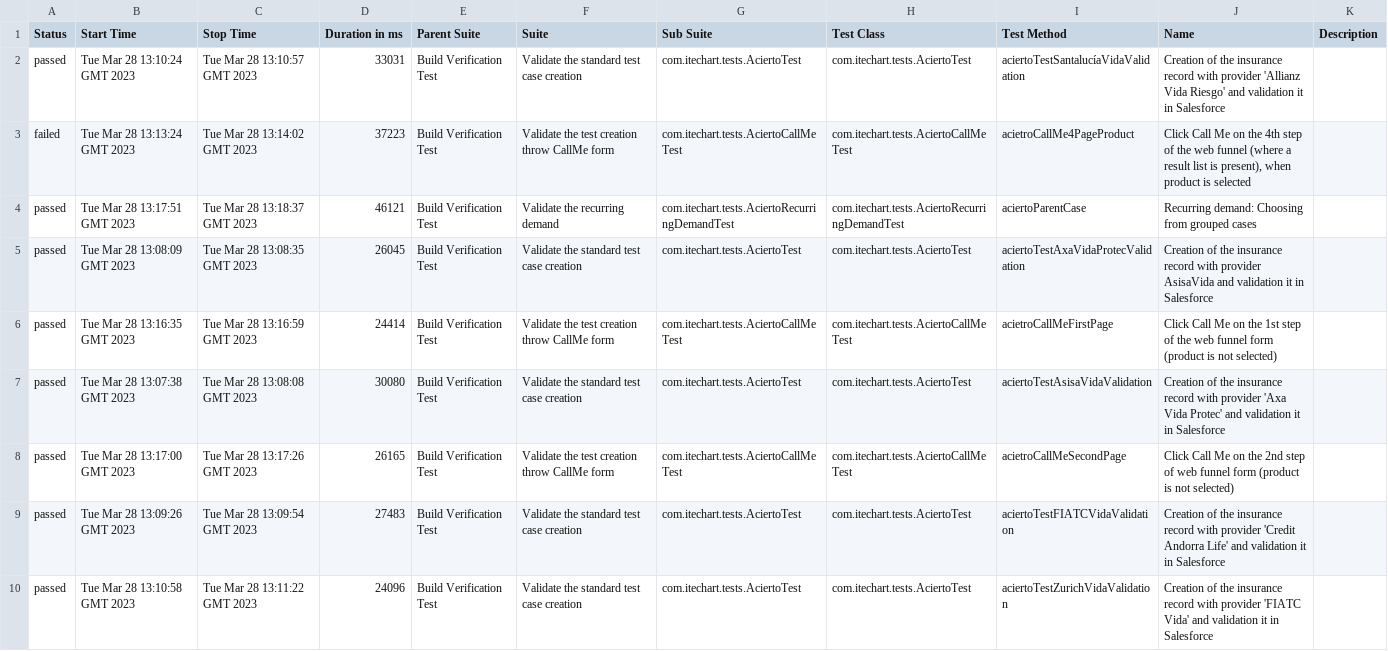
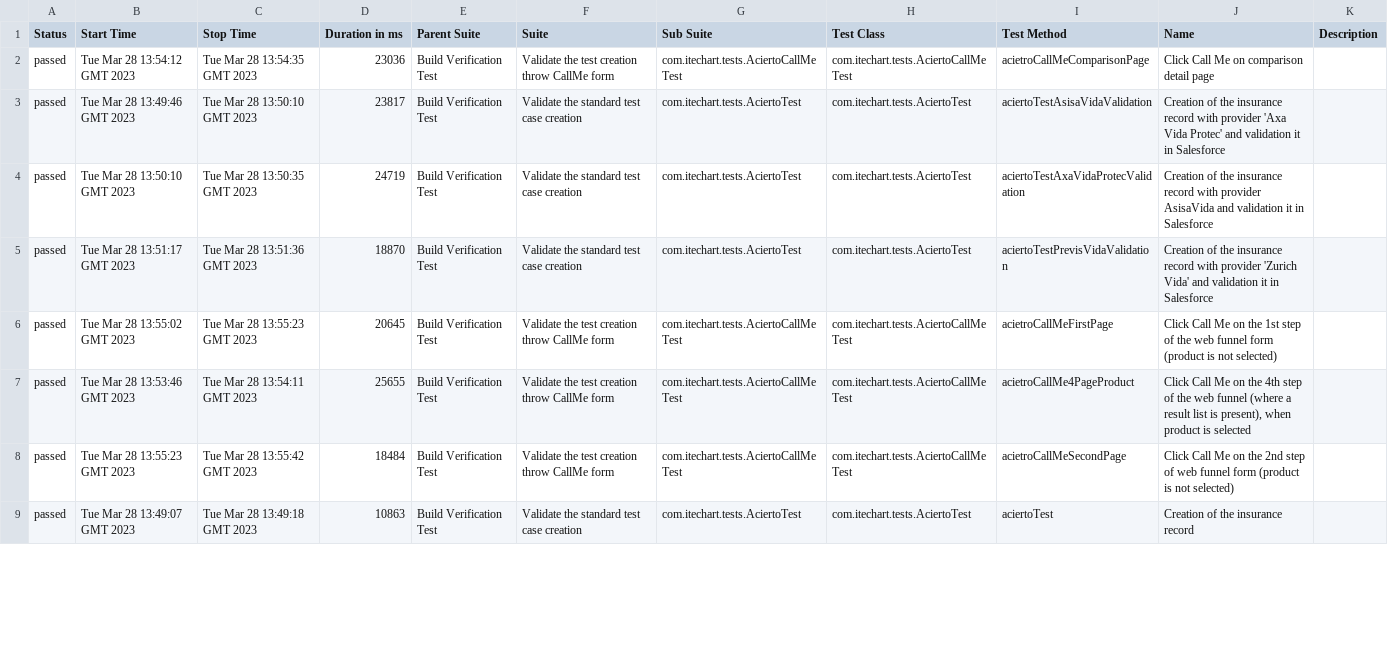
Before and after one commit to 6870064/AciertoTests, a CSV file: 133/data/suites.csv, drawn as a sheet; only a part is shown; the diff covers the shown part only.

```diff
--- a/133/data/suites.csv
+++ b/133/data/suites.csv
@@ -1,10 +1,9 @@
 "Status","Start Time","Stop Time","Duration in ms","Parent Suite","Suite","Sub Suite","Test Class","Test Method","Name","Description"
-"passed","Tue Mar 28 13:10:24 GMT 2023","Tue Mar 28 13:10:57 GMT 2023","33031","Build Verification Test","Validate the standard test case creation","com.itechart.tests.AciertoTest","com.itechart.tests.AciertoTest","aciertoTestSantalucíaVidaValidation","Creation of the insurance record with provider 'Allianz Vida Riesgo' and validation it in Salesforce",""
-"failed","Tue Mar 28 13:13:24 GMT 2023","Tue Mar 28 13:14:02 GMT 2023","37223","Build Verification Test","Validate the test creation throw CallMe form","com.itechart.tests.AciertoCallMeTest","com.itechart.tests.AciertoCallMeTest","acietroCallMe4PageProduct","Click Call Me on the 4th step of the web funnel (where a result list is present), when product is selected",""
-"passed","Tue Mar 28 13:17:51 GMT 2023","Tue Mar 28 13:18:37 GMT 2023","46121","Build Verification Test","Validate the recurring demand","com.itechart.tests.AciertoRecurringDemandTest","com.itechart.tests.AciertoRecurringDemandTest","aciertoParentCase","Recurring demand: Choosing from grouped cases",""
-"passed","Tue Mar 28 13:08:09 GMT 2023","Tue Mar 28 13:08:35 GMT 2023","26045","Build Verification Test","Validate the standard test case creation","com.itechart.tests.AciertoTest","com.itechart.tests.AciertoTest","aciertoTestAxaVidaProtecValidation","Creation of the insurance record with provider AsisaVida and validation it in Salesforce",""
-"passed","Tue Mar 28 13:16:35 GMT 2023","Tue Mar 28 13:16:59 GMT 2023","24414","Build Verification Test","Validate the test creation throw CallMe form","com.itechart.tests.AciertoCallMeTest","com.itechart.tests.AciertoCallMeTest","acietroCallMeFirstPage","Click Call Me on the 1st step of the web funnel form (product is not selected)",""
-"passed","Tue Mar 28 13:07:38 GMT 2023","Tue Mar 28 13:08:08 GMT 2023","30080","Build Verification Test","Validate the standard test case creation","com.itechart.tests.AciertoTest","com.itechart.tests.AciertoTest","aciertoTestAsisaVidaValidation","Creation of the insurance record with provider 'Axa Vida Protec' and validation it in Salesforce",""
-"passed","Tue Mar 28 13:17:00 GMT 2023","Tue Mar 28 13:17:26 GMT 2023","26165","Build Verification Test","Validate the test creation throw CallMe form","com.itechart.tests.AciertoCallMeTest","com.itechart.tests.AciertoCallMeTest","acietroCallMeSecondPage","Click Call Me on the 2nd step of web funnel form (product is not selected)",""
-"passed","Tue Mar 28 13:09:26 GMT 2023","Tue Mar 28 13:09:54 GMT 2023","27483","Build Verification Test","Validate the standard test case creation","com.itechart.tests.AciertoTest","com.itechart.tests.AciertoTest","aciertoTestFIATCVidaValidation","Creation of the insurance record with provider 'Credit Andorra Life' and validation it in Salesforce",""
-"passed","Tue Mar 28 13:10:58 GMT 2023","Tue Mar 28 13:11:22 GMT 2023","24096","Build Verification Test","Validate the standard test case creation","com.itechart.tests.AciertoTest","com.itechart.tests.AciertoTest","aciertoTestZurichVidaValidation","Creation of the insurance record with provider 'FIATC Vida' and validation it in Salesforce",""
+"passed","Tue Mar 28 13:54:12 GMT 2023","Tue Mar 28 13:54:35 GMT 2023","23036","Build Verification Test","Validate the test creation throw CallMe form","com.itechart.tests.AciertoCallMeTest","com.itechart.tests.AciertoCallMeTest","acietroCallMeComparisonPage","Click Call Me on comparison detail page",""
+"passed","Tue Mar 28 13:49:46 GMT 2023","Tue Mar 28 13:50:10 GMT 2023","23817","Build Verification Test","Validate the standard test case creation","com.itechart.tests.AciertoTest","com.itechart.tests.AciertoTest","aciertoTestAsisaVidaValidation","Creation of the insurance record with provider 'Axa Vida Protec' and validation it in Salesforce",""
+"passed","Tue Mar 28 13:50:10 GMT 2023","Tue Mar 28 13:50:35 GMT 2023","24719","Build Verification Test","Validate the standard test case creation","com.itechart.tests.AciertoTest","com.itechart.tests.AciertoTest","aciertoTestAxaVidaProtecValidation","Creation of the insurance record with provider AsisaVida and validation it in Salesforce",""
+"passed","Tue Mar 28 13:51:17 GMT 2023","Tue Mar 28 13:51:36 GMT 2023","18870","Build Verification Test","Validate the standard test case creation","com.itechart.tests.AciertoTest","com.itechart.tests.AciertoTest","aciertoTestPrevisVidaValidation","Creation of the insurance record with provider 'Zurich Vida' and validation it in Salesforce",""
+"passed","Tue Mar 28 13:55:02 GMT 2023","Tue Mar 28 13:55:23 GMT 2023","20645","Build Verification Test","Validate the test creation throw CallMe form","com.itechart.tests.AciertoCallMeTest","com.itechart.tests.AciertoCallMeTest","acietroCallMeFirstPage","Click Call Me on the 1st step of the web funnel form (product is not selected)",""
+"passed","Tue Mar 28 13:53:46 GMT 2023","Tue Mar 28 13:54:11 GMT 2023","25655","Build Verification Test","Validate the test creation throw CallMe form","com.itechart.tests.AciertoCallMeTest","com.itechart.tests.AciertoCallMeTest","acietroCallMe4PageProduct","Click Call Me on the 4th step of the web funnel (where a result list is present), when product is selected",""
+"passed","Tue Mar 28 13:55:23 GMT 2023","Tue Mar 28 13:55:42 GMT 2023","18484","Build Verification Test","Validate the test creation throw CallMe form","com.itechart.tests.AciertoCallMeTest","com.itechart.tests.AciertoCallMeTest","acietroCallMeSecondPage","Click Call Me on the 2nd step of web funnel form (product is not selected)",""
+"passed","Tue Mar 28 13:49:07 GMT 2023","Tue Mar 28 13:49:18 GMT 2023","10863","Build Verification Test","Validate the standard test case creation","com.itechart.tests.AciertoTest","com.itechart.tests.AciertoTest","aciertoTest","Creation of the insurance record",""
```
Also changed, not shown: 2 added rows, 1 removed row and 37 edited cells elsewhere in this file, 51 other files.
